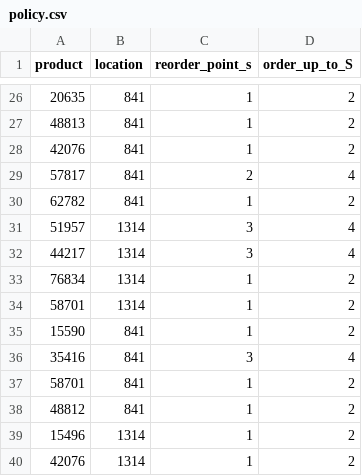
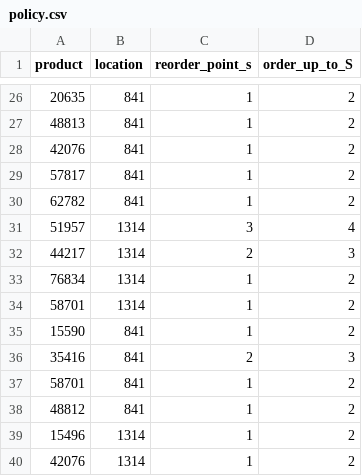
Before and after one commit to DPFNeiland/HackathonPrevisao, a CSV file: stock_policy_product_output/policy.csv, drawn as a sheet; only a part is shown, gaps mark what is left out; the diff covers the shown part only.

```diff
--- a/stock_policy_product_output/policy.csv
+++ b/stock_policy_product_output/policy.csv
@@ -28,6 +28,6 @@ product,location,reorder_point_s,order_up_to_S
 42076,841,1,2
-57817,841,2,4
+57817,841,1,2
 62782,841,1,2
 51957,1314,3,4
-44217,1314,3,4
+44217,1314,2,3
 76834,1314,1,2
@@ -35,3 +35,3 @@ product,location,reorder_point_s,order_up_to_S
 15590,841,1,2
-35416,841,3,4
+35416,841,2,3
 58701,841,1,2
```
Also changed, not shown: 35 edited cells elsewhere in this file, stock_policy_product_output/policy_enriched.csv, stock_policy_product_output/simulation_daily.csv, 33 other files.
